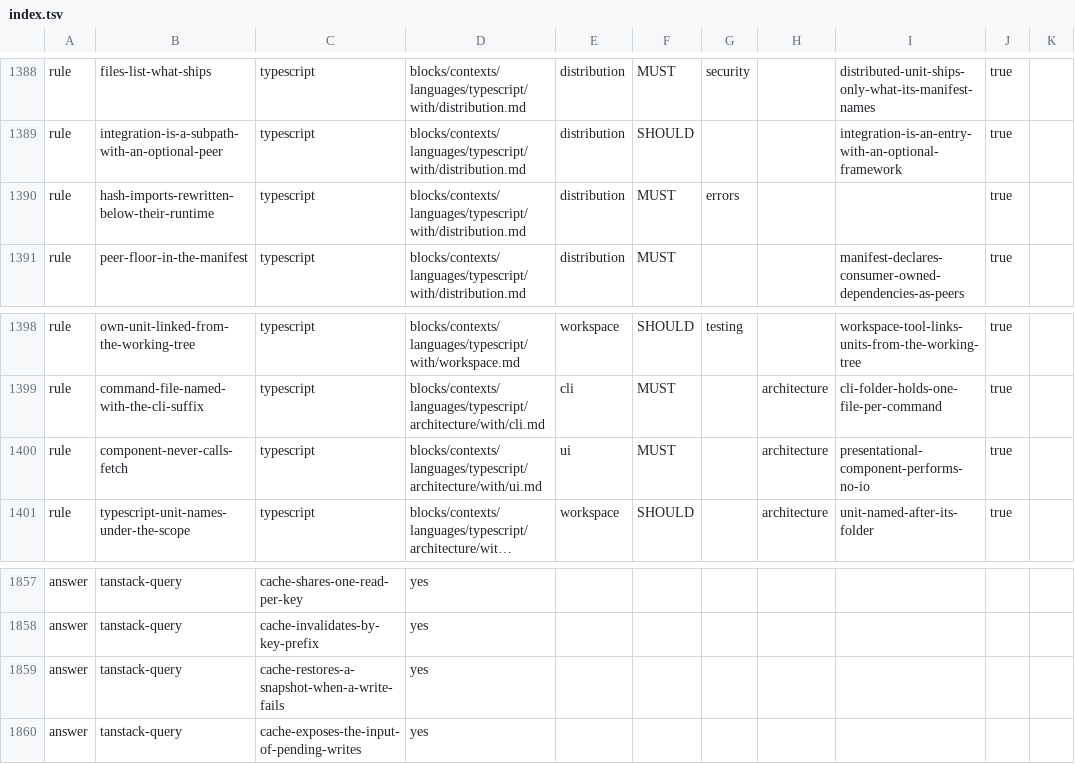
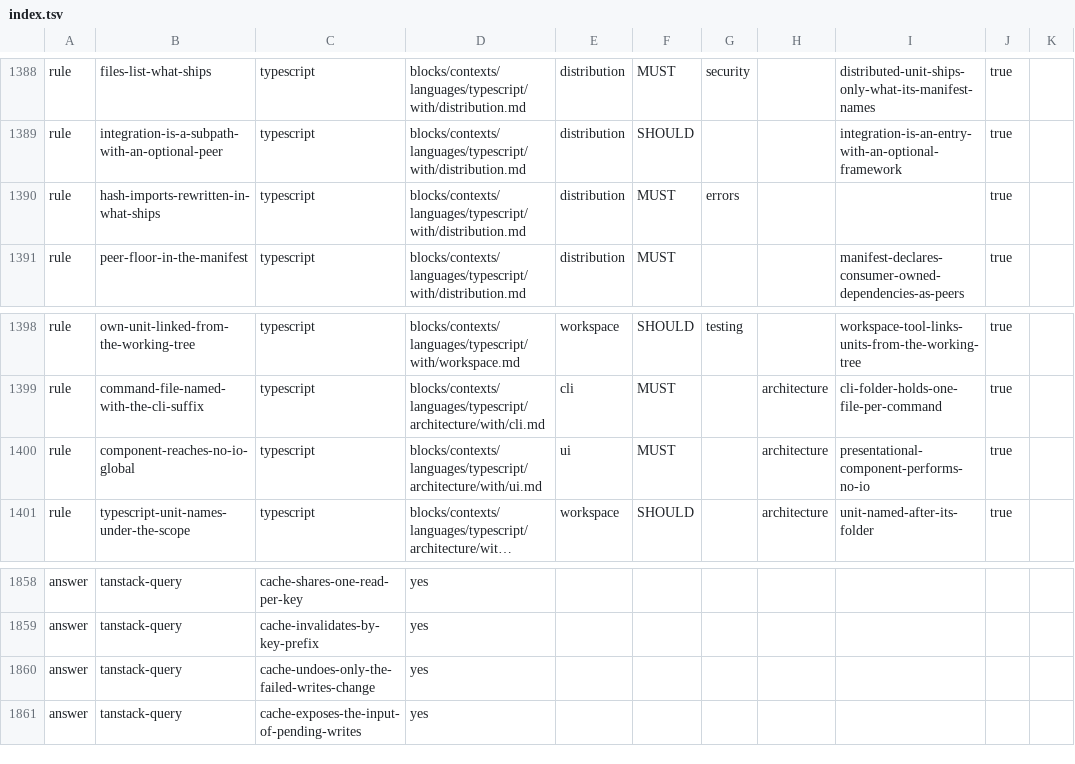
Before and after one commit to droneey/constitution, a TSV file: digests/index.tsv, drawn as a sheet; only a part is shown, gaps mark what is left out; long unchanged cells end in …; addresses are those after the commit; the diff covers the shown part only; the diff names each change by its address in the sheet, - before the commit and + after, or states it on an @@ line.

Commit message:
fix: Close what the tenth review of core, the domains and the contexts found

```diff
--- a/digests/index.tsv
+++ b/digests/index.tsv
-B1390: hash-imports-rewritten-below-their-runtime
+B1390: hash-imports-rewritten-in-what-ships
-B1400: component-never-calls-fetch
+B1400: component-reaches-no-io-global
-C1860: cache-restores-a-snapshot-when-a-write-fails
+C1860: cache-undoes-only-the-failed-writes-change
```
Also changed, not shown: 1 added row and 11 edited cells elsewhere in this file, 52 other files.
